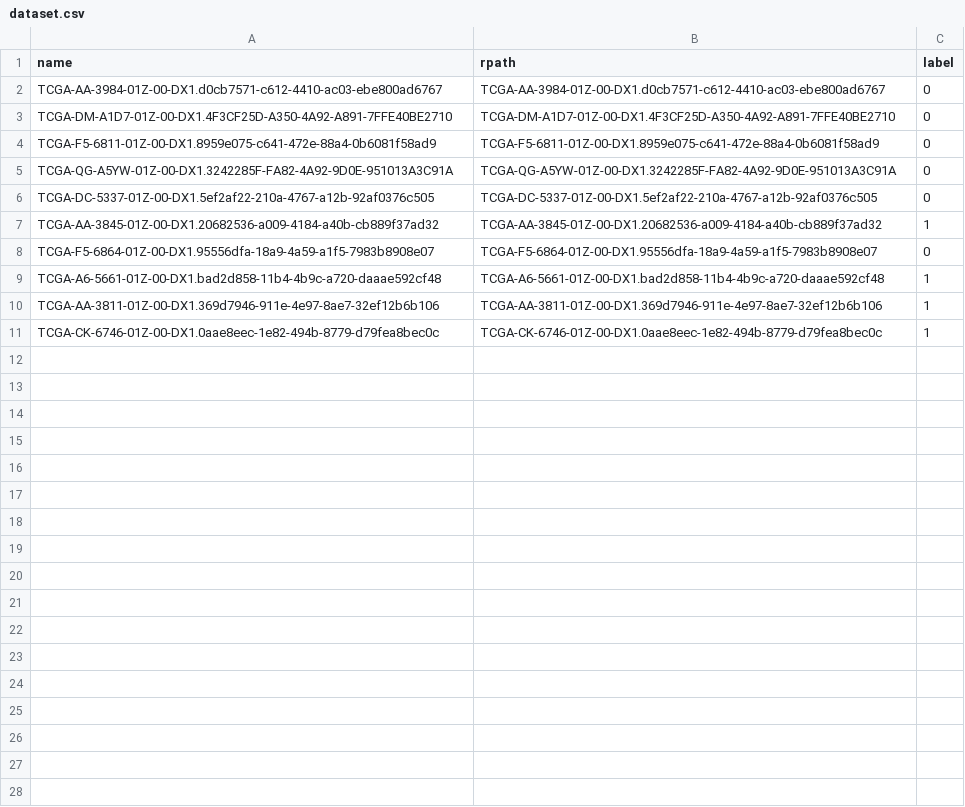
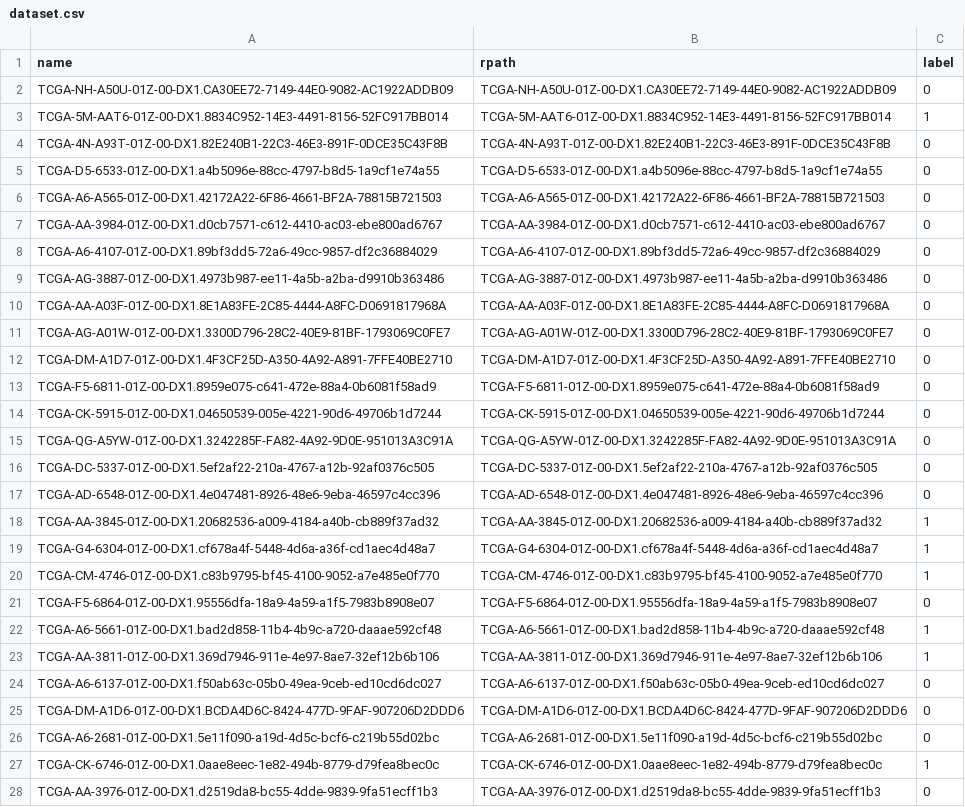
Before and after one commit to yousaf2018/kat-wsi-tcga, a CSV file: dataset.csv, drawn as a sheet; the diff names each change by its address in the sheet, - before the commit and + after, or states it on an @@ line.

```diff
--- a/dataset.csv
+++ b/dataset.csv
+row 2: TCGA-NH-A50U-01Z-00-DX1.CA30EE72-7149-44E0-9082-AC1922ADDB09 | TCGA-NH-A50U-01Z-00-DX1.CA30EE72-7149-44E0-9082-AC1922ADDB09 | 0
+row 3: TCGA-5M-AAT6-01Z-00-DX1.8834C952-14E3-4491-8156-52FC917BB014 | TCGA-5M-AAT6-01Z-00-DX1.8834C952-14E3-4491-8156-52FC917BB014 | 1
+row 4: TCGA-4N-A93T-01Z-00-DX1.82E240B1-22C3-46E3-891F-0DCE35C43F8B | TCGA-4N-A93T-01Z-00-DX1.82E240B1-22C3-46E3-891F-0DCE35C43F8B | 0
+row 5: TCGA-D5-6533-01Z-00-DX1.a4b5096e-88cc-4797-b8d5-1a9cf1e74a55 | TCGA-D5-6533-01Z-00-DX1.a4b5096e-88cc-4797-b8d5-1a9cf1e74a55 | 0
+row 6: TCGA-A6-A565-01Z-00-DX1.42172A22-6F86-4661-BF2A-78815B721503 | TCGA-A6-A565-01Z-00-DX1.42172A22-6F86-4661-BF2A-78815B721503 | 0
+row 8: TCGA-A6-4107-01Z-00-DX1.89bf3dd5-72a6-49cc-9857-df2c36884029 | TCGA-A6-4107-01Z-00-DX1.89bf3dd5-72a6-49cc-9857-df2c36884029 | 0
+row 9: TCGA-AG-3887-01Z-00-DX1.4973b987-ee11-4a5b-a2ba-d9910b363486 | TCGA-AG-3887-01Z-00-DX1.4973b987-ee11-4a5b-a2ba-d9910b363486 | 0
+row 10: TCGA-AA-A03F-01Z-00-DX1.8E1A83FE-2C85-4444-A8FC-D0691817968A | TCGA-AA-A03F-01Z-00-DX1.8E1A83FE-2C85-4444-A8FC-D0691817968A | 0
+row 11: TCGA-AG-A01W-01Z-00-DX1.3300D796-28C2-40E9-81BF-1793069C0FE7 | TCGA-AG-A01W-01Z-00-DX1.3300D796-28C2-40E9-81BF-1793069C0FE7 | 0
+row 14: TCGA-CK-5915-01Z-00-DX1.04650539-005e-4221-90d6-49706b1d7244 | TCGA-CK-5915-01Z-00-DX1.04650539-005e-4221-90d6-49706b1d7244 | 0
+row 17: TCGA-AD-6548-01Z-00-DX1.4e047481-8926-48e6-9eba-46597c4cc396 | TCGA-AD-6548-01Z-00-DX1.4e047481-8926-48e6-9eba-46597c4cc396 | 0
+row 19: TCGA-G4-6304-01Z-00-DX1.cf678a4f-5448-4d6a-a36f-cd1aec4d48a7 | TCGA-G4-6304-01Z-00-DX1.cf678a4f-5448-4d6a-a36f-cd1aec4d48a7 | 1
+row 20: TCGA-CM-4746-01Z-00-DX1.c83b9795-bf45-4100-9052-a7e485e0f770 | TCGA-CM-4746-01Z-00-DX1.c83b9795-bf45-4100-9052-a7e485e0f770 | 1
+row 24: TCGA-A6-6137-01Z-00-DX1.f50ab63c-05b0-49ea-9ceb-ed10cd6dc027 | TCGA-A6-6137-01Z-00-DX1.f50ab63c-05b0-49ea-9ceb-ed10cd6dc027 | 0
+row 25: TCGA-DM-A1D6-01Z-00-DX1.BCDA4D6C-8424-477D-9FAF-907206D2DDD6 | TCGA-DM-A1D6-01Z-00-DX1.BCDA4D6C-8424-477D-9FAF-907206D2DDD6 | 0
+row 26: TCGA-A6-2681-01Z-00-DX1.5e11f090-a19d-4d5c-bcf6-c219b55d02bc | TCGA-A6-2681-01Z-00-DX1.5e11f090-a19d-4d5c-bcf6-c219b55d02bc | 0
+row 28: TCGA-AA-3976-01Z-00-DX1.d2519da8-bc55-4dde-9839-9fa51ecff1b3 | TCGA-AA-3976-01Z-00-DX1.d2519da8-bc55-4dde-9839-9fa51ecff1b3 | 0
```
Also changed, not shown: dataset/tcga_lung/test.csv, dataset/tcga_lung/train.csv, 3 other files.
